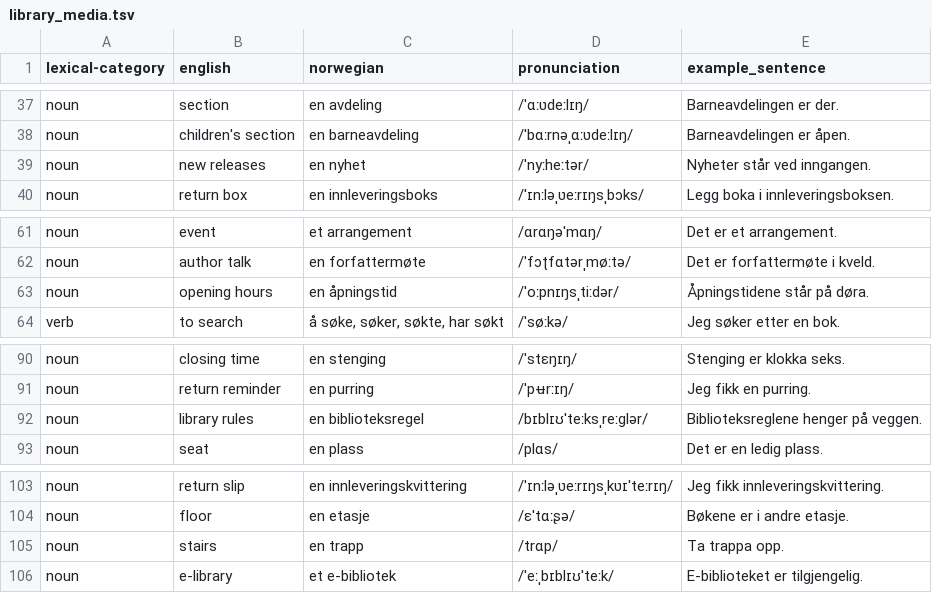
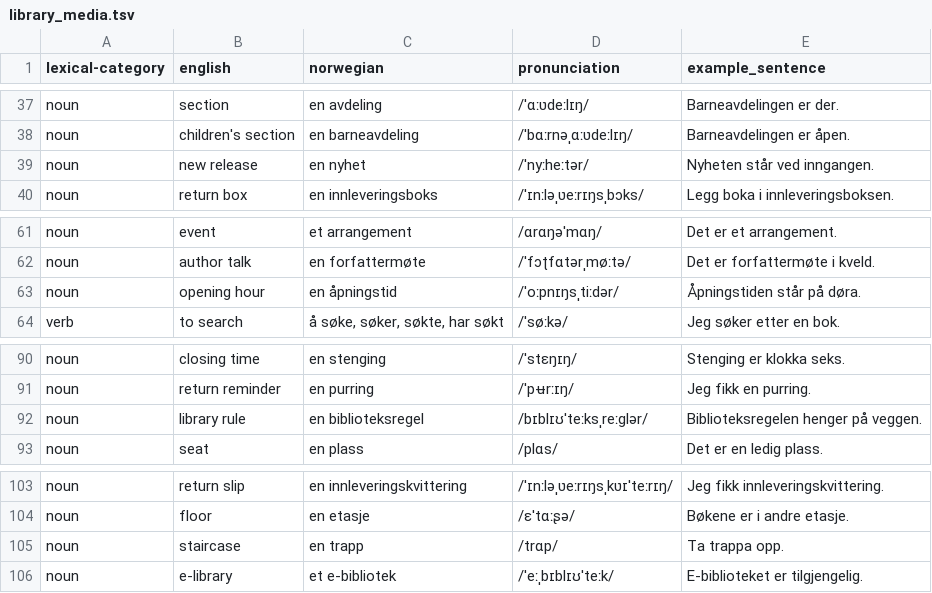
Before and after one commit to danelee2601/norwegian-vocab, a TSV file: vocab/library_media.tsv, drawn as a sheet; only a part is shown, gaps mark what is left out.

```diff
--- a/vocab/library_media.tsv
+++ b/vocab/library_media.tsv
@@ -38,3 +38,3 @@ noun	section	en avdeling	/ˈɑːʋdeːlɪŋ/	Barneavdelingen er der.
 noun	children's section	en barneavdeling	/ˈbɑːrnəˌɑːʋdeːlɪŋ/	Barneavdelingen er åpen.
-noun	new releases	en nyhet	/ˈnyːheːtər/	Nyheter står ved inngangen.
+noun	new release	en nyhet	/ˈnyːheːtər/	Nyheten står ved inngangen.
 noun	return box	en innleveringsboks	/ˈɪnːləˌʋeːrɪŋsˌbɔks/	Legg boka i innleveringsboksen.
@@ -62,3 +62,3 @@ noun	event	et arrangement	/ɑrɑŋəˈmɑŋ/	Det er et arrangement.
 noun	author talk	en forfattermøte	/ˈfɔʈfɑtərˌmøːtə/	Det er forfattermøte i kveld.
-noun	opening hours	en åpningstid	/ˈoːpnɪŋsˌtiːdər/	Åpningstidene står på døra.
+noun	opening hour	en åpningstid	/ˈoːpnɪŋsˌtiːdər/	Åpningstiden står på døra.
 verb	to search	å søke, søker, søkte, har søkt	/ˈsøːkə/	Jeg søker etter en bok.
@@ -91,3 +91,3 @@ noun	closing time	en stenging	/ˈstɛŋɪŋ/	Stenging er klokka seks.
 noun	return reminder	en purring	/ˈpʉrːɪŋ/	Jeg fikk en purring.
-noun	library rules	en biblioteksregel	/bɪblɪʊˈteːksˌreːɡlər/	Biblioteksreglene henger på veggen.
+noun	library rule	en biblioteksregel	/bɪblɪʊˈteːksˌreːɡlər/	Biblioteksregelen henger på veggen.
 noun	seat	en plass	/plɑs/	Det er en ledig plass.
@@ -104,3 +104,3 @@ noun	return slip	en innleveringskvittering	/ˈɪnːləˌʋeːrɪŋsˌkʋɪˈteː
 noun	floor	en etasje	/ɛˈtɑːʂə/	Bøkene er i andre etasje.
-noun	stairs	en trapp	/trɑp/	Ta trappa opp.
+noun	staircase	en trapp	/trɑp/	Ta trappa opp.
 noun	e-library	et e-bibliotek	/ˈeːˌbɪblɪʊˈteːk/	E-biblioteket er tilgjengelig.
```
Also changed, not shown: vocab/gp_office.tsv, vocab/health_pharmacy.tsv, 5 other files.
